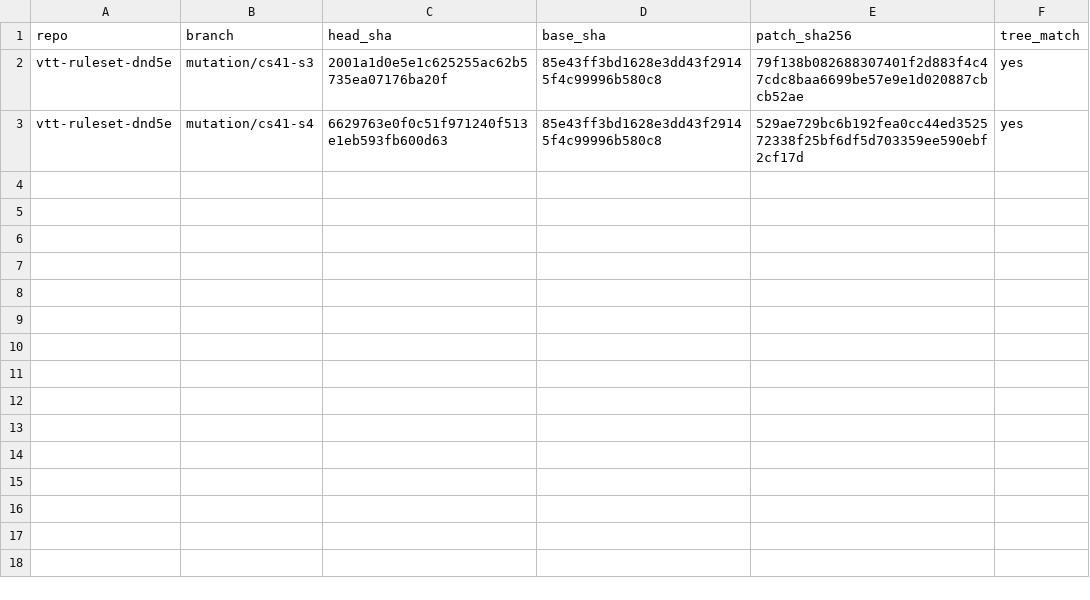
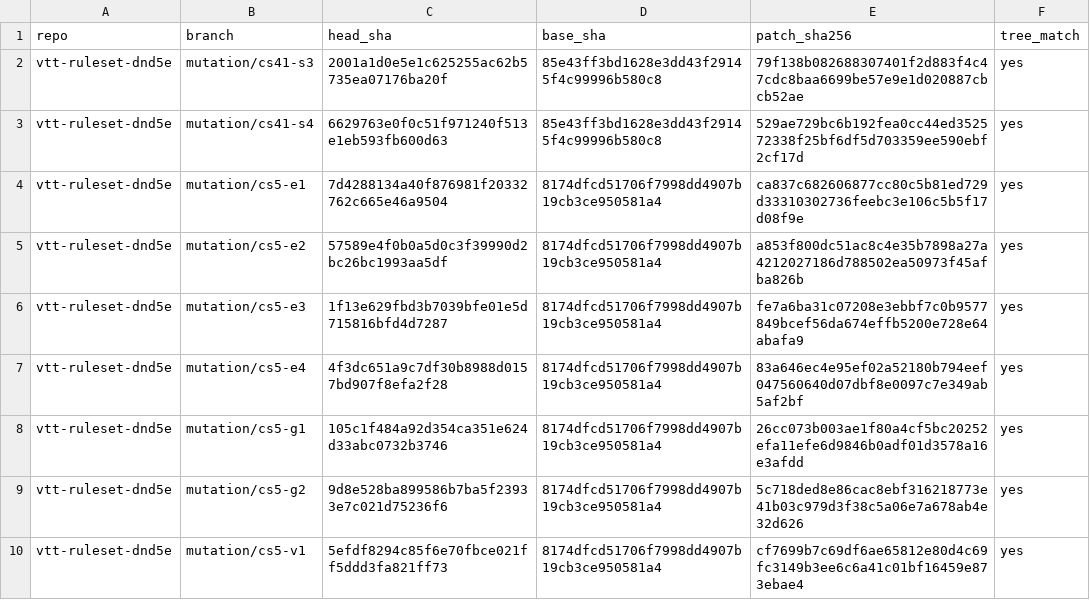
Before and after one commit to kevinburkeland/vtt-ruleset-dnd5e, a TSV file: mutations/MANIFEST.tsv, drawn as a sheet.

Commit message:
Mutation archive: cs5
Signed-off-by: Kevin Burkeland <kevin@burke.land>

```diff
--- a/mutations/MANIFEST.tsv
+++ b/mutations/MANIFEST.tsv
@@ -3 +3,8 @@ vtt-ruleset-dnd5e	mutation/cs41-s3	2001a1d0e5e1c625255ac62b5735ea07176ba20f	85e4
 vtt-ruleset-dnd5e	mutation/cs41-s4	6629763e0f0c51f971240f513e1eb593fb600d63	85e43ff3bd1628e3dd43f29145f4c99996b580c8	529ae729bc6b192fea0cc44ed352572338f25bf6df5d703359ee590ebf2cf17d	yes
+vtt-ruleset-dnd5e	mutation/cs5-e1	7d4288134a40f876981f20332762c665e46a9504	8174dfcd51706f7998dd4907b19cb3ce950581a4	ca837c682606877cc80c5b81ed729d33310302736feebc3e106c5b5f17d08f9e	yes
+vtt-ruleset-dnd5e	mutation/cs5-e2	57589e4f0b0a5d0c3f39990d2bc26bc1993aa5df	8174dfcd51706f7998dd4907b19cb3ce950581a4	a853f800dc51ac8c4e35b7898a27a4212027186d788502ea50973f45afba826b	yes
+vtt-ruleset-dnd5e	mutation/cs5-e3	1f13e629fbd3b7039bfe01e5d715816bfd4d7287	8174dfcd51706f7998dd4907b19cb3ce950581a4	fe7a6ba31c07208e3ebbf7c0b9577849bcef56da674effb5200e728e64abafa9	yes
+vtt-ruleset-dnd5e	mutation/cs5-e4	4f3dc651a9c7df30b8988d0157bd907f8efa2f28	8174dfcd51706f7998dd4907b19cb3ce950581a4	83a646ec4e95ef02a52180b794eef047560640d07dbf8e0097c7e349ab5af2bf	yes
+vtt-ruleset-dnd5e	mutation/cs5-g1	105c1f484a92d354ca351e624d33abc0732b3746	8174dfcd51706f7998dd4907b19cb3ce950581a4	26cc073b003ae1f80a4cf5bc20252efa11efe6d9846b0adf01d3578a16e3afdd	yes
+vtt-ruleset-dnd5e	mutation/cs5-g2	9d8e528ba899586b7ba5f23933e7c021d75236f6	8174dfcd51706f7998dd4907b19cb3ce950581a4	5c718ded8e86cac8ebf316218773e41b03c979d3f38c5a06e7a678ab4e32d626	yes
+vtt-ruleset-dnd5e	mutation/cs5-v1	5efdf8294c85f6e70fbce021ff5ddd3fa821ff73	8174dfcd51706f7998dd4907b19cb3ce950581a4	cf7699b7c69df6ae65812e80d4c69fc3149b3ee6c6a41c01bf16459e873ebae4	yes
```
Also changed, not shown: 7 other files.
